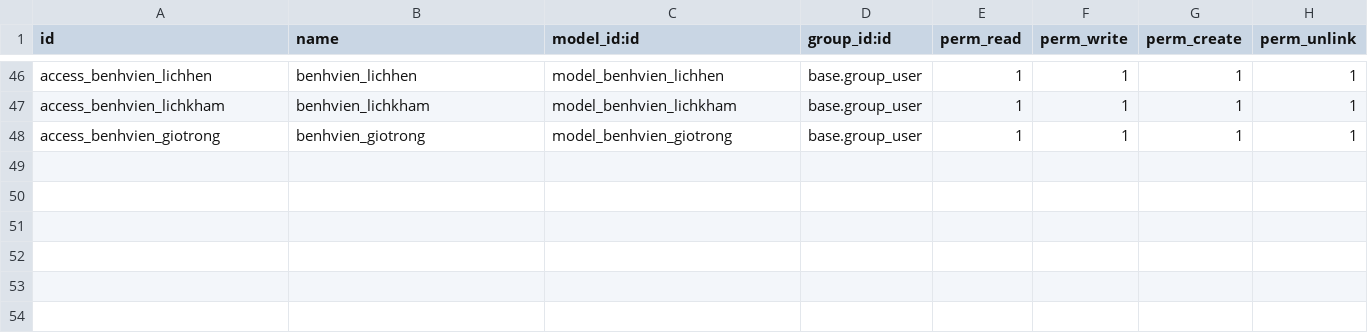
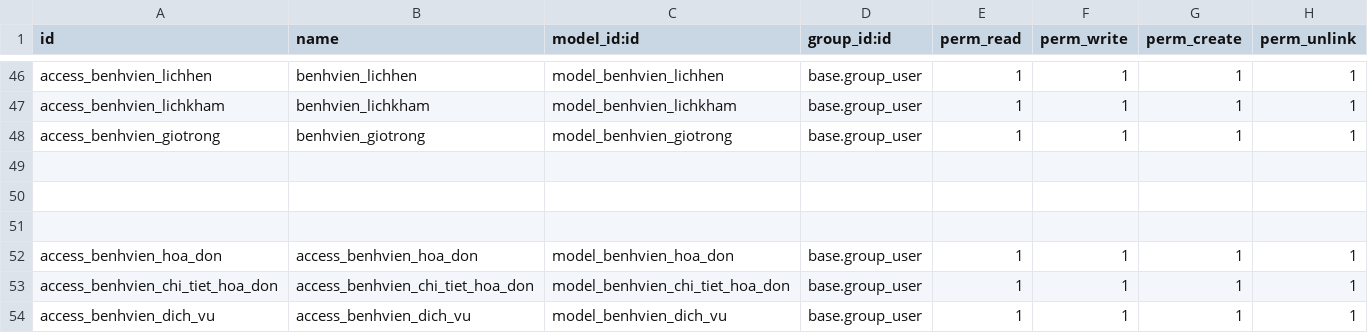
Before and after one commit to trungkien2543/hospital_management_Odoo, a CSV file: benh_vien/security/ir.model.access.csv, drawn as a sheet; only a part is shown, gaps mark what is left out.

```diff
--- a/benh_vien/security/ir.model.access.csv
+++ b/benh_vien/security/ir.model.access.csv
@@ -48 +48,7 @@ access_benhvien_lichkham,benhvien_lichkham,model_benhvien_lichkham,base.group_us
 access_benhvien_giotrong,benhvien_giotrong,model_benhvien_giotrong,base.group_user,1,1,1,1
+
+
+
+access_benhvien_hoa_don,access_benhvien_hoa_don,model_benhvien_hoa_don,base.group_user,1,1,1,1
+access_benhvien_chi_tiet_hoa_don,access_benhvien_chi_tiet_hoa_don,model_benhvien_chi_tiet_hoa_don,base.group_user,1,1,1,1
+access_benhvien_dich_vu,access_benhvien_dich_vu,model_benhvien_dich_vu,base.group_user,1,1,1,1
```
Also changed, not shown: 21 other files.
